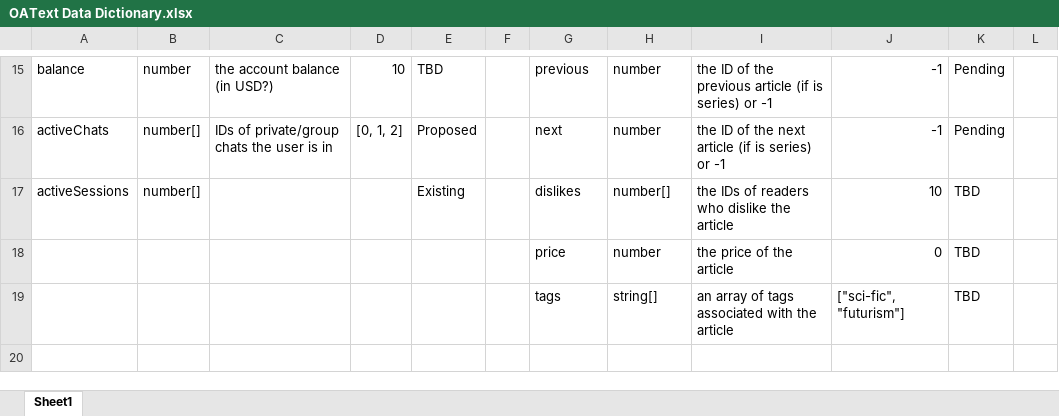
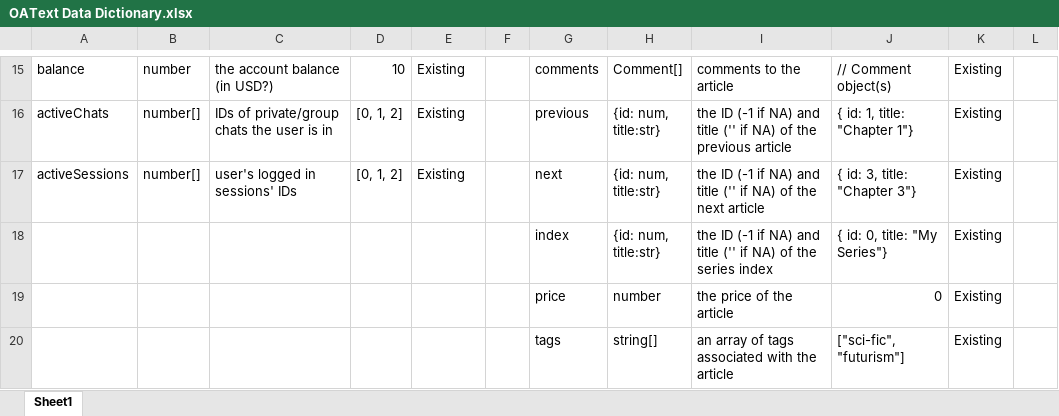
Before and after one commit to HenryShaoR/OAText, an Excel workbook: OAText Data Dictionary.xlsx, sheet Sheet1, drawn as a sheet; only a part is shown, gaps mark what is left out; values as stored, in another font and other column widths than the file's, no cell formats; conditional formats not drawn; addresses are those after the commit; rows hold the shown columns only; ↵ is a line break in a cell; the diff covers the shown part only; the diff names each change by its address in the sheet, - before the commit and + after, or states it on an @@ line.

```diff
--- a/OAText Data Dictionary.xlsx (sheet Sheet1)
+++ b/OAText Data Dictionary.xlsx (sheet Sheet1)
-E15: TBD
+E15: Existing
-G15: previous
+G15: comments
-H15: number
+H15: Comment[]
-I15: the ID of the previous article (if is series) or -1
+I15: comments to the article
-J15: -1
+J15: // Comment object(s)
-K15:K16: Pending
+K15:K16: Existing
-E16: Proposed
+E16: Existing
-G16: next
+G16: previous
-H16: number
+H16: {id: num, ↵ title:str}
-I16: the ID of the next article (if is series) or -1
+I16: the ID (-1 if NA) and title ('' if NA) of the previous article
-J16: -1
+J16: { id: 1, title: "Chapter 1"}
-C17: (empty)
+C17: user's logged in sessions' IDs
-D17: (empty)
+D17: [0, 1, 2]
-G17: dislikes
+G17: next
-H17: number[]
+H17: {id: num, ↵ title:str}
-I17: the IDs of readers who dislike the article
+I17: the ID (-1 if NA) and title ('' if NA) of the next article
-J17: 10
+J17: { id: 3, title: "Chapter 3"}
-K17: TBD
+K17: Existing
+row 18:  |  |  |  |  |  | index | {id: num, ↵ title:str} | the ID (-1 if NA) and title ('' if NA) of the series index | { id: 0, title: "My Series"} | Existing
-K19:K20: TBD
+K19:K20: Existing
```
Also changed, not shown: 58 edited cells elsewhere in this sheet, cell formats, OAText API Dictionary.xlsx, 9 other files.
